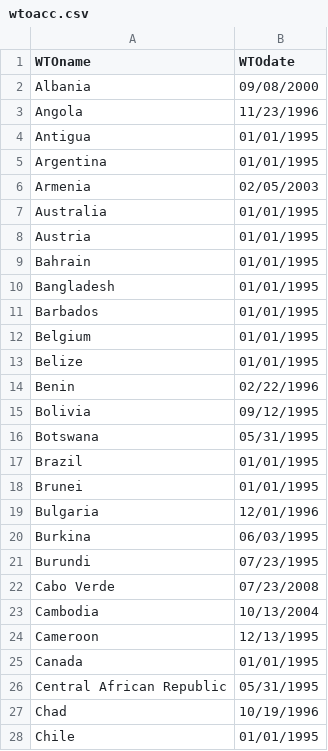
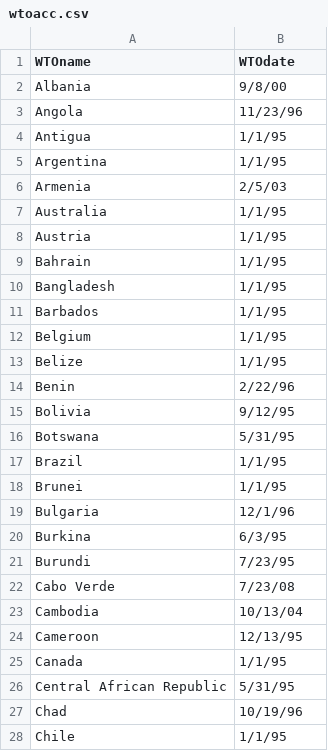
Before and after one commit to justinnicholson/2ypaper, a CSV file: data/conversion/wtoacc.csv, drawn as a sheet; only a part is shown; the diff covers the shown part only.

```diff
--- a/data/conversion/wtoacc.csv
+++ b/data/conversion/wtoacc.csv
@@ -1,28 +1,28 @@
 WTOname,WTOdate
-Albania ,09/08/2000
-Angola ,11/23/1996
-Antigua ,01/01/1995
-Argentina ,01/01/1995
-Armenia ,02/05/2003
-Australia ,01/01/1995
-Austria ,01/01/1995
-Bahrain,01/01/1995
-Bangladesh ,01/01/1995
-Barbados ,01/01/1995
-Belgium ,01/01/1995
-Belize ,01/01/1995
-Benin ,02/22/1996
-Bolivia,09/12/1995
-Botswana ,05/31/1995
-Brazil ,01/01/1995
-Brunei ,01/01/1995
-Bulgaria ,12/01/1996
-Burkina ,06/03/1995
-Burundi ,07/23/1995
-Cabo Verde,07/23/2008
-Cambodia ,10/13/2004
-Cameroon ,12/13/1995
-Canada ,01/01/1995
-Central African Republic,05/31/1995
-Chad ,10/19/1996
-Chile ,01/01/1995
+Albania ,9/8/00
+Angola ,11/23/96
+Antigua ,1/1/95
+Argentina ,1/1/95
+Armenia ,2/5/03
+Australia ,1/1/95
+Austria ,1/1/95
+Bahrain,1/1/95
+Bangladesh ,1/1/95
+Barbados ,1/1/95
+Belgium ,1/1/95
+Belize ,1/1/95
+Benin ,2/22/96
+Bolivia,9/12/95
+Botswana ,5/31/95
+Brazil ,1/1/95
+Brunei ,1/1/95
+Bulgaria ,12/1/96
+Burkina ,6/3/95
+Burundi ,7/23/95
+Cabo Verde,7/23/08
+Cambodia ,10/13/04
+Cameroon ,12/13/95
+Canada ,1/1/95
+Central African Republic,5/31/95
+Chad ,10/19/96
+Chile ,1/1/95
```
Also changed, not shown: 133 edited cells elsewhere in this file, 1 other file.
